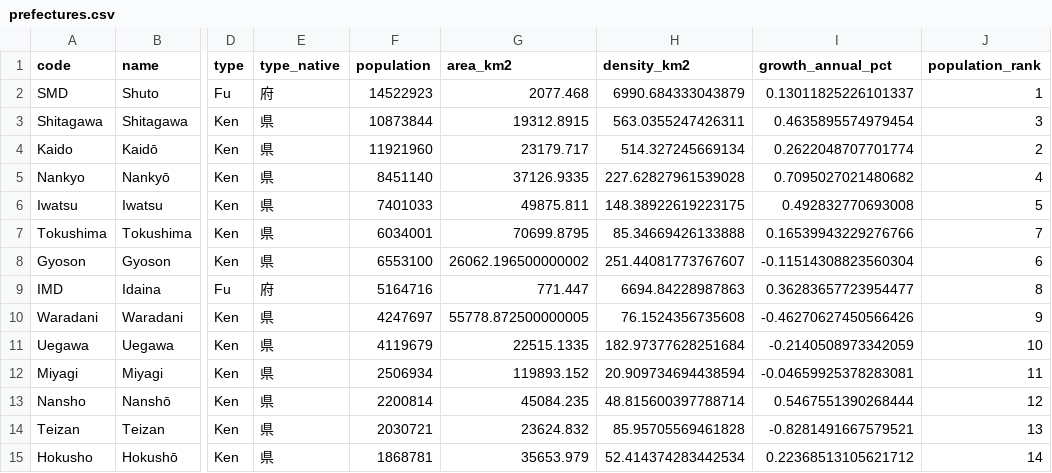
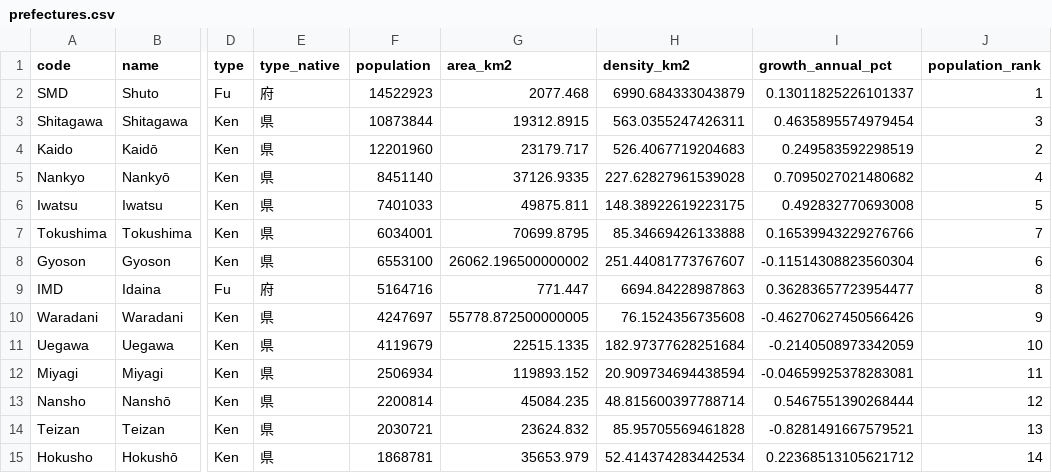
Before and after one commit to Teeachee/Tayichi-Interactive-Map, a CSV file: prefectures.csv, drawn as a sheet; only a part is shown, gaps mark what is left out; the diff names each change by its address in the sheet, - before the commit and + after, or states it on an @@ line.

```diff
--- a/prefectures.csv
+++ b/prefectures.csv
-F4 (population): 11921960
+F4 (population): 12201960
-H4 (density_km2): 514.327245669134
+H4 (density_km2): 526.4067719204683
-I4 (growth_annual_pct): 0.2622048707701774
+I4 (growth_annual_pct): 0.249583592298519
```
Also changed, not shown: subdivisions.csv, 2 other files.
